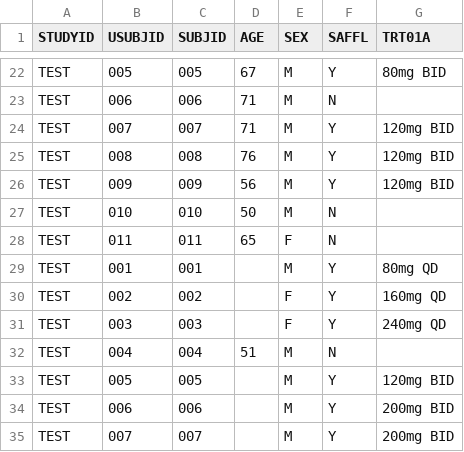
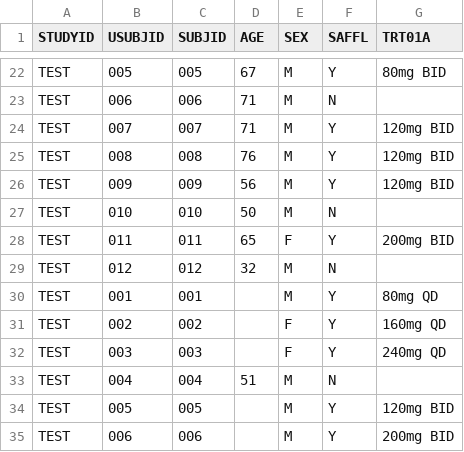
Before and after one commit to jacobiosp1/RMD-Website, a CSV file: data/adsl_1.csv, drawn as a sheet; only a part is shown, gaps mark what is left out; the shorter side is filled out with more unchanged rows.

Commit message:
Auto Update All: 2026/10/23 周五 13:15:24.25

```diff
--- a/data/adsl_1.csv
+++ b/data/adsl_1.csv
@@ -27,3 +27,4 @@ TEST,009,009,56,M,Y,120mg BID
 TEST,010,010,50,M,N,
-TEST,011,011,65,F,N,
+TEST,011,011,65,F,Y,200mg BID
+TEST,012,012,32,M,N,
 TEST,001,001,,M,Y,80mg QD
```
